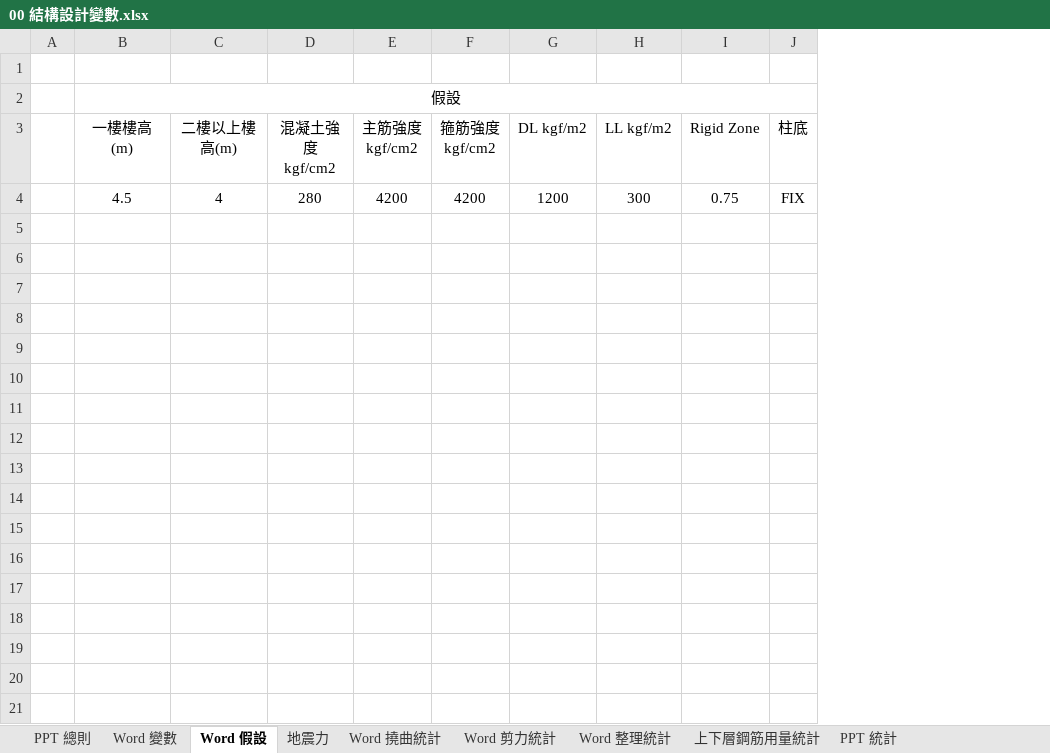
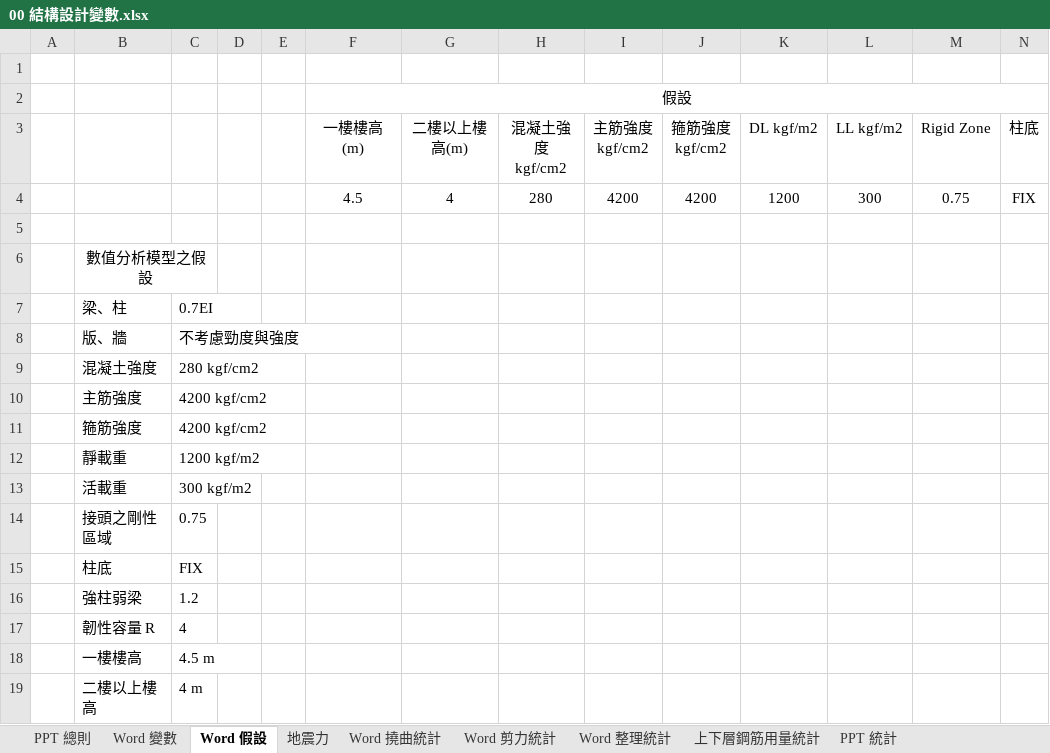
Before and after one commit to skyran1278/thesis, an Excel workbook: Models/00 結構設計變數.xlsx, sheet Word 假設, drawn as a sheet; only a part is shown; values as stored, in another font and other column widths than the file's, no borders; rows hold the shown columns only; the diff names each change by its address in the sheet, - before the commit and + after, or states it on an @@ line.

Commit message:
mid129 nonlinear data

```diff
--- a/Models/00 結構設計變數.xlsx (sheet Word 假設)
+++ b/Models/00 結構設計變數.xlsx (sheet Word 假設)
+column B, empty
+column C, empty
+column D, empty
+column E, empty
+row 5: (empty)
+row 6:  | 數值分析模型之假設
+row 7:  | 梁、柱 | 0.7EI
+row 8:  | 版、牆 | 不考慮勁度與強度
+row 9:  | 混凝土強度 | 280 kgf/cm2
+row 10:  | 主筋強度 | 4200 kgf/cm2
+row 11:  | 箍筋強度 | 4200 kgf/cm2
+row 12:  | 靜載重 | 1200 kgf/m2
+row 13:  | 活載重 | 300 kgf/m2
+row 14:  | 接頭之剛性區域 | 0.75
+row 15:  | 柱底 | FIX
+row 16:  | 強柱弱梁 | 1.2
+row 17:  | 韌性容量 R | 4
+row 18:  | 一樓樓高 | 4.5 m
+row 19:  | 二樓以上樓高 | 4 m
```
Also changed, not shown: sheet Word 整理統計, sheet Word 撓曲統計, 3 other files.
